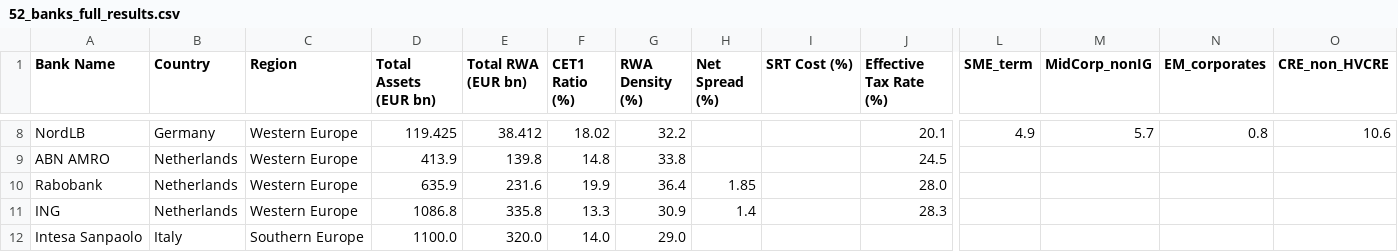
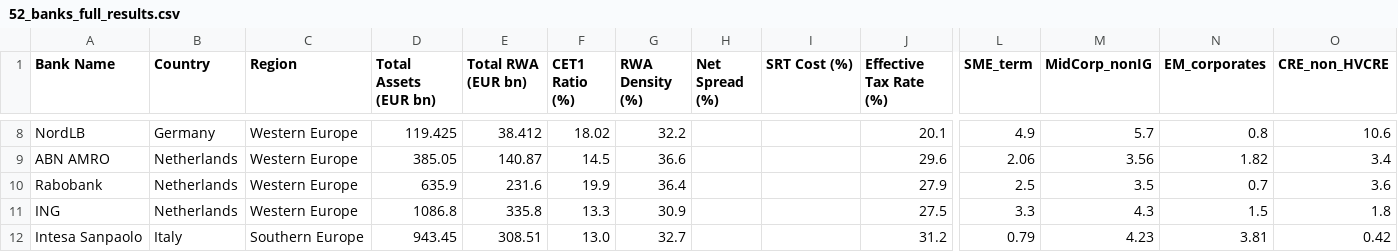
Before and after one commit to sbuchta-app/SRT_Redeployment, a CSV file: 52_banks_full_results.csv, drawn as a sheet; only a part is shown, gaps mark what is left out; the diff covers the shown part only; the diff names each change by its address in the sheet, - before the commit and + after, or states it on an @@ line.

```diff
--- a/52_banks_full_results.csv
+++ b/52_banks_full_results.csv
-D9 (Total Assets (EUR bn)): 413.9
+D9 (Total Assets (EUR bn)): 385.05
-E9 (Total RWA (EUR bn)): 139.8
+E9 (Total RWA (EUR bn)): 140.87
-F9 (CET1 Ratio (%)): 14.8
+F9 (CET1 Ratio (%)): 14.5
-G9 (RWA Density (%)): 33.8
+G9 (RWA Density (%)): 36.6
-J9 (Effective Tax Rate (%)): 24.5
+J9 (Effective Tax Rate (%)): 29.6
-L9 (SME_term): (empty)
+L9 (SME_term): 2.06
-M9 (MidCorp_nonIG): (empty)
+M9 (MidCorp_nonIG): 3.56
-N9 (EM_corporates): (empty)
+N9 (EM_corporates): 1.82
-O9 (CRE_non_HVCRE): (empty)
+O9 (CRE_non_HVCRE): 3.4
-H10 (Net Spread (%)): 1.85
+H10 (Net Spread (%)): (empty)
-J10 (Effective Tax Rate (%)): 28.0
+J10 (Effective Tax Rate (%)): 27.9
-L10 (SME_term): (empty)
+L10 (SME_term): 2.5
-M10 (MidCorp_nonIG): (empty)
+M10 (MidCorp_nonIG): 3.5
-N10 (EM_corporates): (empty)
+N10 (EM_corporates): 0.7
-O10 (CRE_non_HVCRE): (empty)
+O10 (CRE_non_HVCRE): 3.6
-H11 (Net Spread (%)): 1.4
+H11 (Net Spread (%)): (empty)
-J11 (Effective Tax Rate (%)): 28.3
+J11 (Effective Tax Rate (%)): 27.5
-L11 (SME_term): (empty)
+L11 (SME_term): 3.3
-M11 (MidCorp_nonIG): (empty)
+M11 (MidCorp_nonIG): 4.3
-N11 (EM_corporates): (empty)
+N11 (EM_corporates): 1.5
-O11 (CRE_non_HVCRE): (empty)
+O11 (CRE_non_HVCRE): 1.8
-D12 (Total Assets (EUR bn)): 1100.0
+D12 (Total Assets (EUR bn)): 943.45
-E12 (Total RWA (EUR bn)): 320.0
+E12 (Total RWA (EUR bn)): 308.51
-F12 (CET1 Ratio (%)): 14.0
+F12 (CET1 Ratio (%)): 13.0
-G12 (RWA Density (%)): 29.0
+G12 (RWA Density (%)): 32.7
-J12 (Effective Tax Rate (%)): (empty)
+J12 (Effective Tax Rate (%)): 31.2
-L12 (SME_term): (empty)
+L12 (SME_term): 0.79
-M12 (MidCorp_nonIG): (empty)
+M12 (MidCorp_nonIG): 4.23
-N12 (EM_corporates): (empty)
+N12 (EM_corporates): 3.81
-O12 (CRE_non_HVCRE): (empty)
+O12 (CRE_non_HVCRE): 0.42
```
Also changed, not shown: 3 added rows, 1 removed row and 36 edited cells elsewhere in this file.
